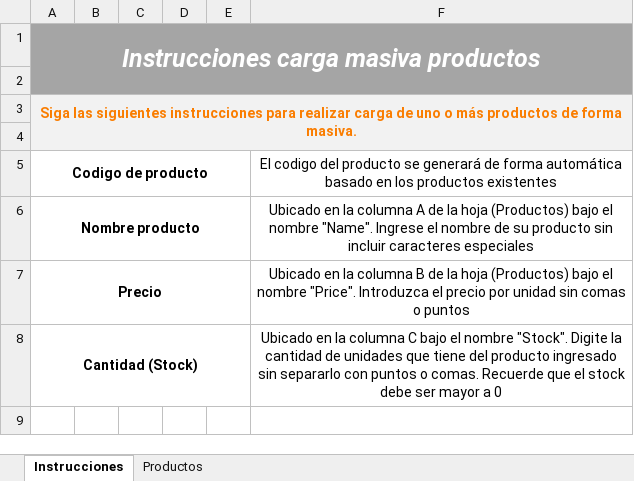
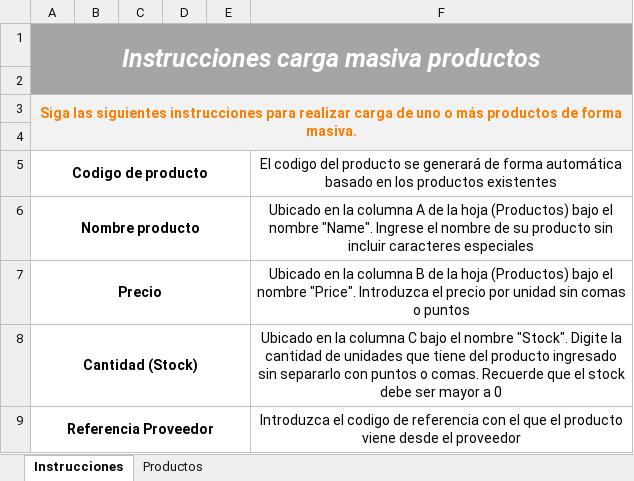
Before and after one commit to Jrgal1907/inventory-backend, an Excel workbook: front/Template-products.xlsx, sheet Instrucciones, drawn as a sheet; values as stored, in another font and other column widths than the file's, no borders; the diff names each change by its address in the sheet, - before the commit and + after, or states it on an @@ line.

```diff
--- a/front/Template-products.xlsx (sheet Instrucciones)
+++ b/front/Template-products.xlsx (sheet Instrucciones)
+row 9: Referencia Proveedor |  |  |  |  | Introduzca el codigo de referencia con el que el producto viene desde el proveedor
```
Also changed, not shown: sheet Productos, 4 other files.
